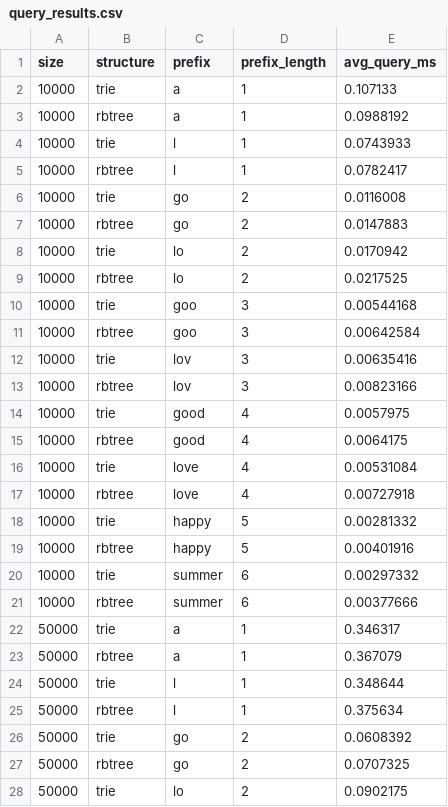
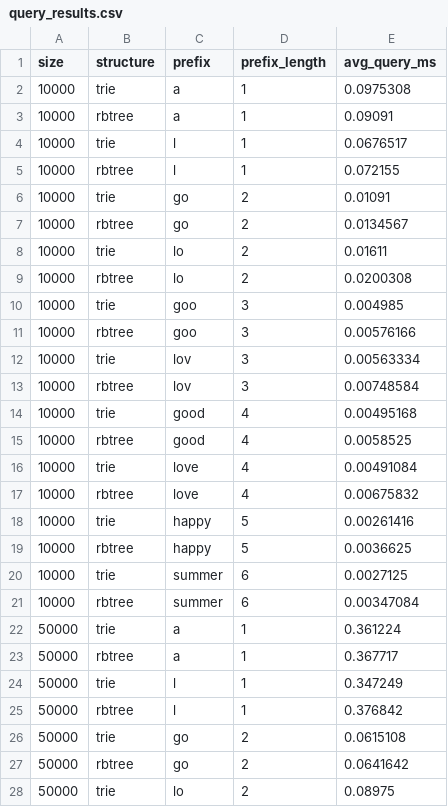
Before and after one commit to aydanh57/SongSearch, a CSV file: query_results.csv, drawn as a sheet; only a part is shown; the diff covers the shown part only.

```diff
--- a/query_results.csv
+++ b/query_results.csv
@@ -1,28 +1,28 @@
 size,structure,prefix,prefix_length,avg_query_ms
-10000,trie,a,1,0.107133
-10000,rbtree,a,1,0.0988192
-10000,trie,l,1,0.0743933
-10000,rbtree,l,1,0.0782417
-10000,trie,go,2,0.0116008
-10000,rbtree,go,2,0.0147883
-10000,trie,lo,2,0.0170942
-10000,rbtree,lo,2,0.0217525
-10000,trie,goo,3,0.00544168
-10000,rbtree,goo,3,0.00642584
-10000,trie,lov,3,0.00635416
-10000,rbtree,lov,3,0.00823166
-10000,trie,good,4,0.0057975
-10000,rbtree,good,4,0.0064175
-10000,trie,love,4,0.00531084
-10000,rbtree,love,4,0.00727918
-10000,trie,happy,5,0.00281332
-10000,rbtree,happy,5,0.00401916
-10000,trie,summer,6,0.00297332
-10000,rbtree,summer,6,0.00377666
-50000,trie,a,1,0.346317
-50000,rbtree,a,1,0.367079
-50000,trie,l,1,0.348644
-50000,rbtree,l,1,0.375634
-50000,trie,go,2,0.0608392
-50000,rbtree,go,2,0.0707325
-50000,trie,lo,2,0.0902175
+10000,trie,a,1,0.0975308
+10000,rbtree,a,1,0.09091
+10000,trie,l,1,0.0676517
+10000,rbtree,l,1,0.072155
+10000,trie,go,2,0.01091
+10000,rbtree,go,2,0.0134567
+10000,trie,lo,2,0.01611
+10000,rbtree,lo,2,0.0200308
+10000,trie,goo,3,0.004985
+10000,rbtree,goo,3,0.00576166
+10000,trie,lov,3,0.00563334
+10000,rbtree,lov,3,0.00748584
+10000,trie,good,4,0.00495168
+10000,rbtree,good,4,0.0058525
+10000,trie,love,4,0.00491084
+10000,rbtree,love,4,0.00675832
+10000,trie,happy,5,0.00261416
+10000,rbtree,happy,5,0.0036625
+10000,trie,summer,6,0.0027125
+10000,rbtree,summer,6,0.00347084
+50000,trie,a,1,0.361224
+50000,rbtree,a,1,0.367717
+50000,trie,l,1,0.347249
+50000,rbtree,l,1,0.376842
+50000,trie,go,2,0.0615108
+50000,rbtree,go,2,0.0641642
+50000,trie,lo,2,0.08975
```
Also changed, not shown: 33 edited cells elsewhere in this file, build_results.csv.
